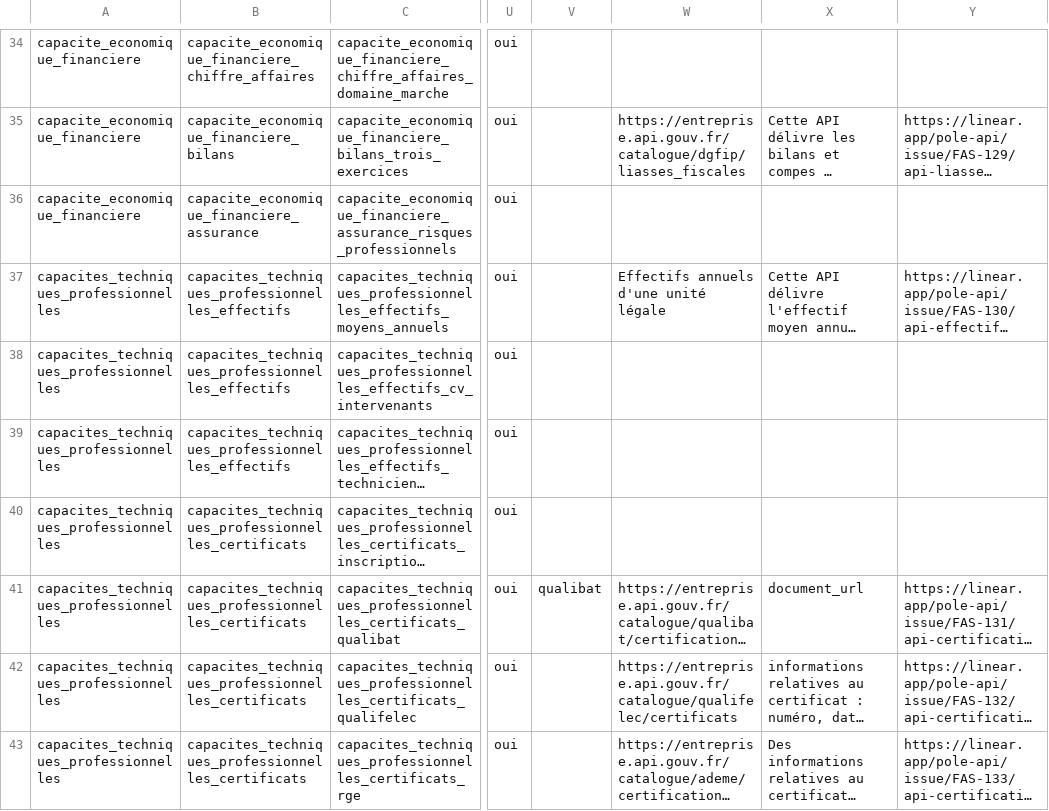
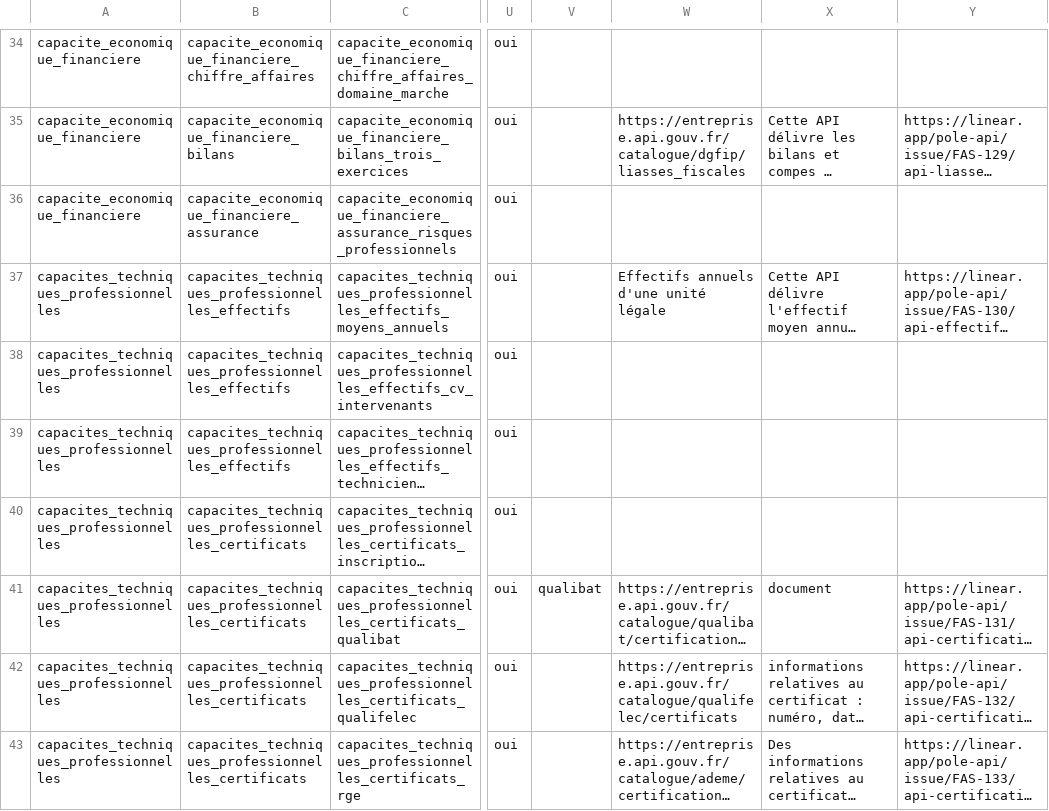
Before and after one commit to datagouv/passemarche, a CSV file: config/form_fields/fields.csv, drawn as a sheet; only a part is shown, gaps mark what is left out; long unchanged cells end in …; the diff names each change by its address in the sheet, - before the commit and + after, or states it on an @@ line.

```diff
--- a/config/form_fields/fields.csv
+++ b/config/form_fields/fields.csv
-X41: document_url
+X41: document
```
Also changed, not shown: 6 other files.
